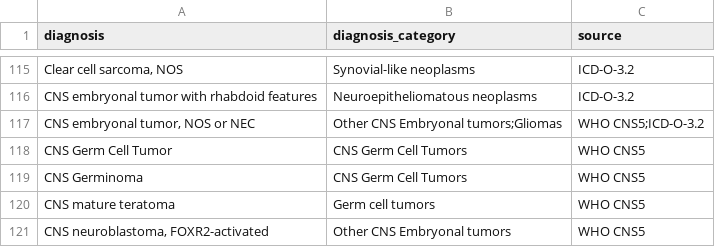
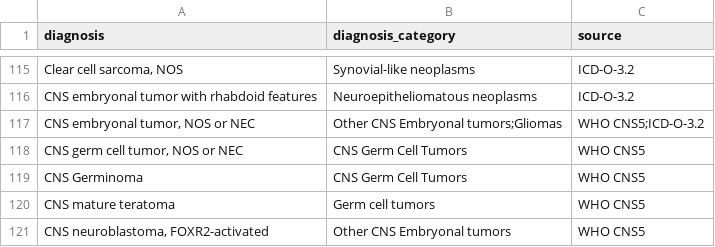
Before and after one commit to CBIIT/ChildhoodCancerDataInitiative-Prefect_Pipeline, a TSV file: docs/uniqDx2Dx_cat_2025_07_15.tsv, drawn as a sheet; only a part is shown, gaps mark what is left out.

Commit message:
Update uniqDx2Dx_cat_2025_07_15.tsv

```diff
--- a/docs/uniqDx2Dx_cat_2025_07_15.tsv
+++ b/docs/uniqDx2Dx_cat_2025_07_15.tsv
@@ -117,3 +117,3 @@ CNS embryonal tumor with rhabdoid features	Neuroepitheliomatous neoplasms	ICD-O-
 CNS embryonal tumor, NOS or NEC	Other CNS Embryonal tumors;Gliomas	WHO CNS5;ICD-O-3.2
-CNS Germ Cell Tumor	CNS Germ Cell Tumors	WHO CNS5
+CNS germ cell tumor, NOS or NEC	CNS Germ Cell Tumors	WHO CNS5
 CNS Germinoma	CNS Germ Cell Tumors	WHO CNS5
```
